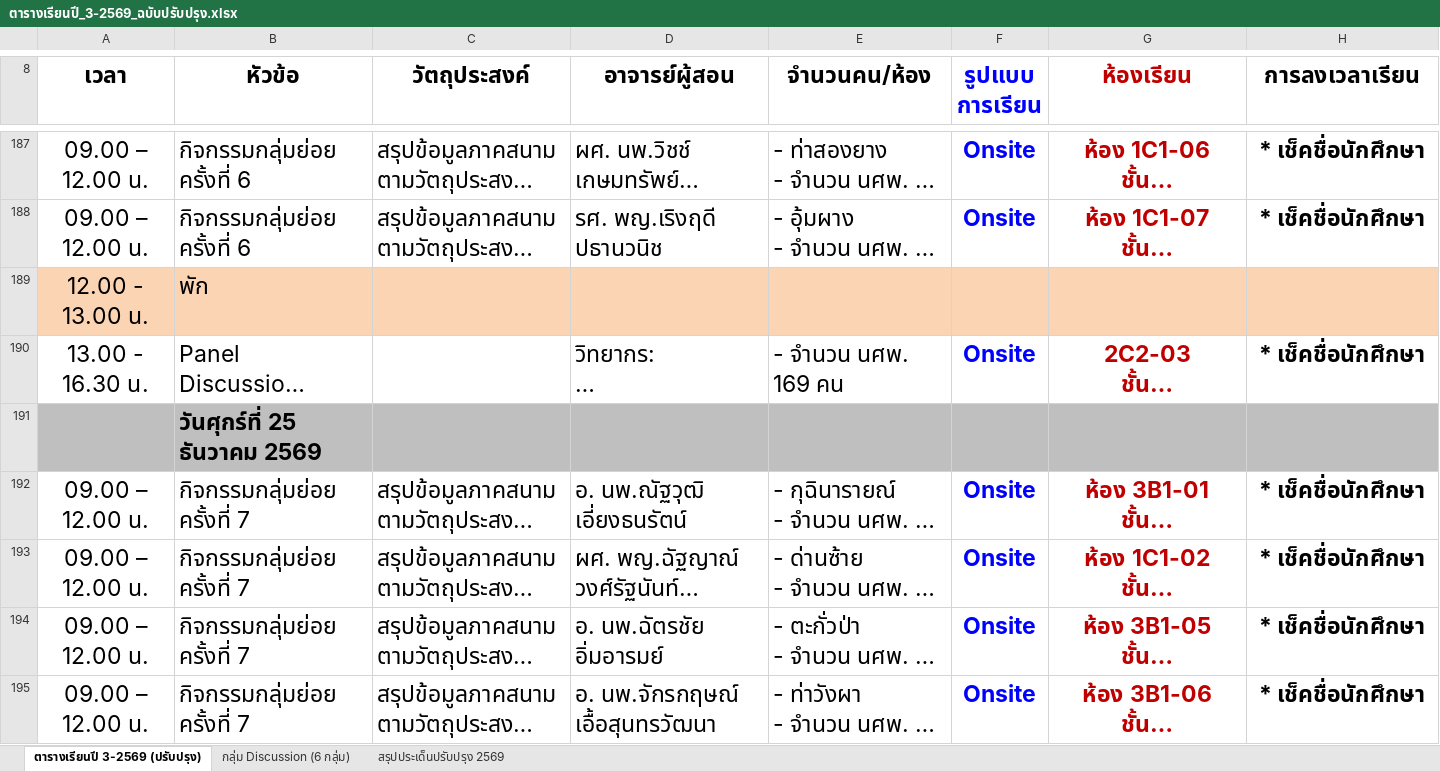
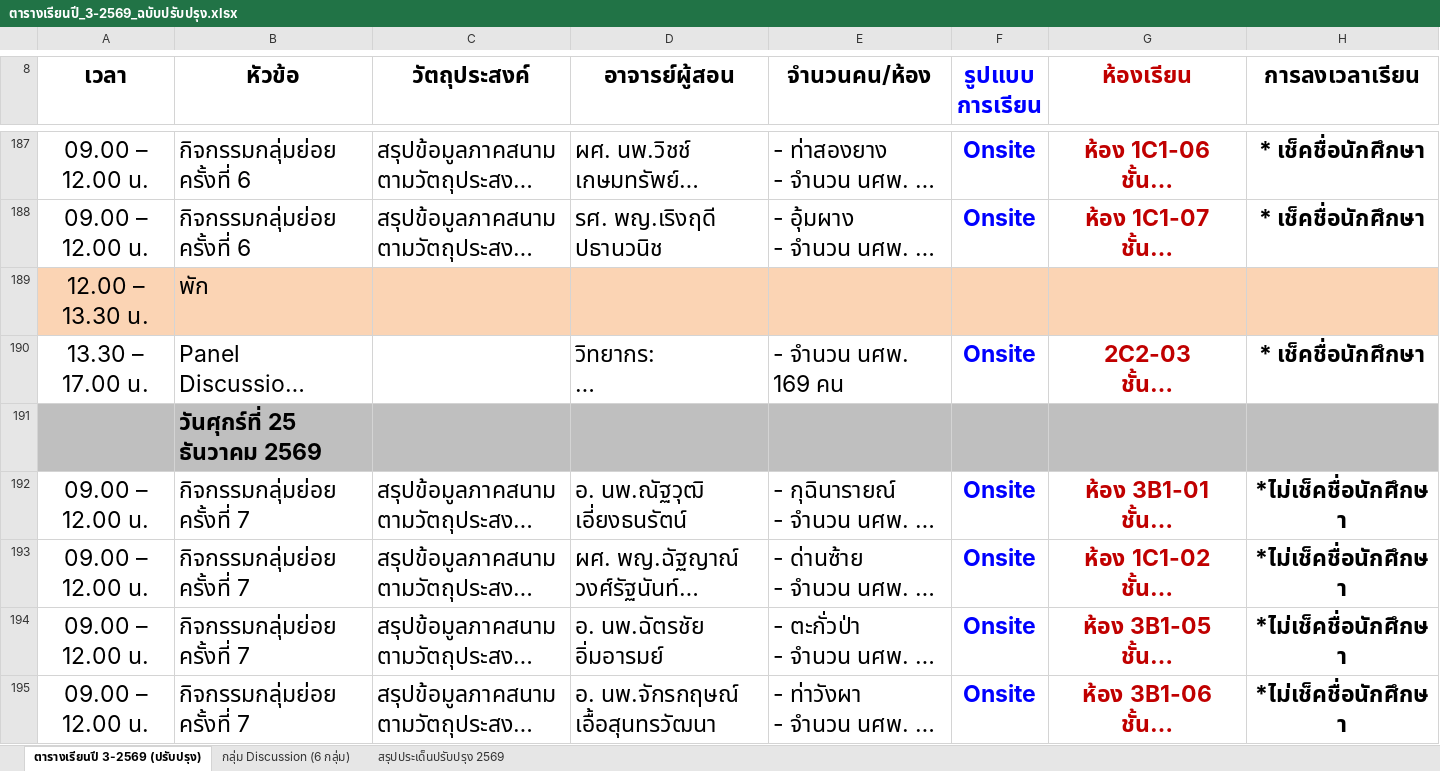
Before and after one commit to smartwoo/racm303-2569-faculty-member, an Excel workbook: downloads/ตารางเรียนปี_3-2569_ฉบับปรับปรุง.xlsx, sheet ตารางเรียนปี 3-2569 (ปรับปรุง), drawn as a sheet; only a part is shown, gaps mark what is left out; long unchanged cells end in …; values as stored, in another font and other column widths than the file's, no borders; conditional formats not drawn; the diff covers the shown part only; the diff names each change by its address in the sheet, - before the commit and + after, or states it on an @@ line.

```diff
--- a/downloads/ตารางเรียนปี_3-2569_ฉบับปรับปรุง.xlsx (sheet ตารางเรียนปี 3-2569 (ปรับปรุง))
+++ b/downloads/ตารางเรียนปี_3-2569_ฉบับปรับปรุง.xlsx (sheet ตารางเรียนปี 3-2569 (ปรับปรุง))
-A189 (เวลา): 12.00 - 13.00 น.
+A189 (เวลา): 12.00 – 13.30 น.
-A190 (เวลา): 13.00 - 16.30 น.
+A190 (เวลา): 13.30 – 17.00 น.
-H192:H195 (การลงเวลาเรียน): * เช็คชื่อนักศึกษา
+H192:H195 (การลงเวลาเรียน): *ไม่เช็คชื่อนักศึกษา
```
Also changed, not shown: 208 edited cells elsewhere in this sheet, 4 other files.
